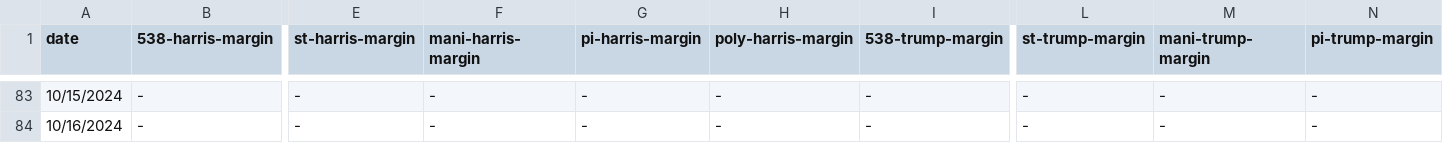
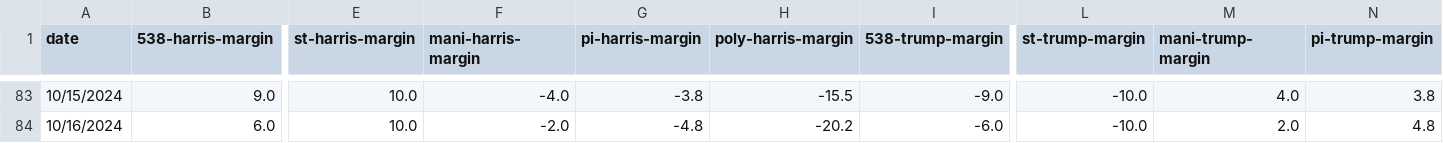
Before and after one commit to partlygloudy/charts, a CSV file: static/data/election-forecasts-2024.csv, drawn as a sheet; only a part is shown, gaps mark what is left out; the diff covers the shown part only; the diff names each change by its address in the sheet, - before the commit and + after, or states it on an @@ line.

```diff
--- a/static/data/election-forecasts-2024.csv
+++ b/static/data/election-forecasts-2024.csv
-B83 (538-harris-margin): -
+B83 (538-harris-margin): 9.0
-E83:E84 (st-harris-margin): -
+E83:E84 (st-harris-margin): 10.0
-F83 (mani-harris-margin): -
+F83 (mani-harris-margin): -4.0
-G83 (pi-harris-margin): -
+G83 (pi-harris-margin): -3.8
-H83 (poly-harris-margin): -
+H83 (poly-harris-margin): -15.5
-I83 (538-trump-margin): -
+I83 (538-trump-margin): -9.0
-L83:L84 (st-trump-margin): -
+L83:L84 (st-trump-margin): -10.0
-M83 (mani-trump-margin): -
+M83 (mani-trump-margin): 4.0
-N83 (pi-trump-margin): -
+N83 (pi-trump-margin): 3.8
-B84 (538-harris-margin): -
+B84 (538-harris-margin): 6.0
-F84 (mani-harris-margin): -
+F84 (mani-harris-margin): -2.0
-G84 (pi-harris-margin): -
+G84 (pi-harris-margin): -4.8
-H84 (poly-harris-margin): -
+H84 (poly-harris-margin): -20.2
-I84 (538-trump-margin): -
+I84 (538-trump-margin): -6.0
-M84 (mani-trump-margin): -
+M84 (mani-trump-margin): 2.0
-N84 (pi-trump-margin): -
+N84 (pi-trump-margin): 4.8
```
Also changed, not shown: 172 edited cells elsewhere in this file, 1 other file.
